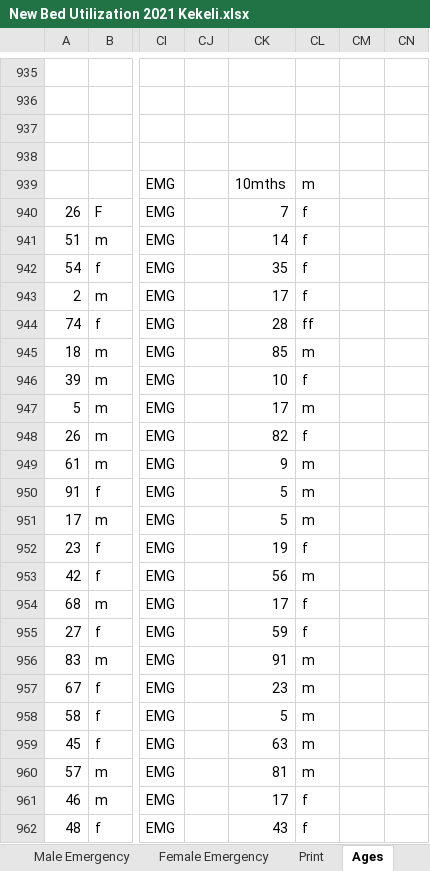
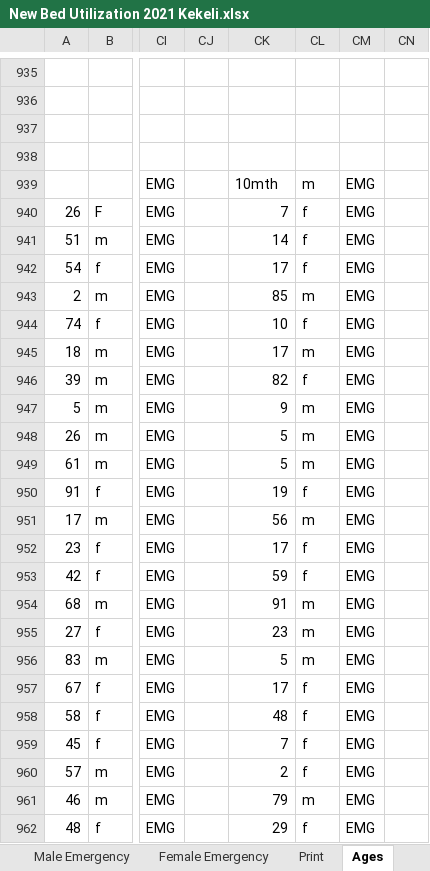
Before and after one commit to kelibst/VB-script-tuts, an Excel workbook: New Bed Utilization 2021 Kekeli.xlsx, sheet Ages, drawn as a sheet; only a part is shown, gaps mark what is left out; values as stored, in another font and other column widths than the file's, no borders; conditional formats not drawn; the diff covers the shown part only; the diff names each change by its address in the sheet, - before the commit and + after, or states it on an @@ line.

```diff
--- a/New Bed Utilization 2021 Kekeli.xlsx (sheet Ages)
+++ b/New Bed Utilization 2021 Kekeli.xlsx (sheet Ages)
-CK939: 10mths
+CK939: 10mth
-CM939:CM962: (empty)
+CM939:CM962: EMG
-CK942: 35
+CK942: 17
-CK943: 17
+CK943: 85
-CL943: f
+CL943: m
-CK944: 28
+CK944: 10
-CL944: ff
+CL944: f
-CK945: 85
+CK945: 17
-CK946: 10
+CK946: 82
-CK947: 17
+CK947: 9
-CK948: 82
+CK948: 5
-CL948: f
+CL948: m
-CK949: 9
+CK949: 5
-CK950: 5
+CK950: 19
-CL950: m
+CL950: f
-CK951: 5
+CK951: 56
-CK952: 19
+CK952: 17
-CK953: 56
+CK953: 59
-CL953: m
+CL953: f
-CK954: 17
+CK954: 91
-CL954:CL955: f
+CL954:CL955: m
-CK955: 59
+CK955: 23
-CK956: 91
+CK956: 5
-CK957: 23
+CK957: 17
-CL957:CL960: m
+CL957:CL960: f
-CK958: 5
+CK958: 48
-CK959: 63
+CK959: 7
-CK960: 81
+CK960: 2
-CK961: 17
+CK961: 79
-CL961: f
+CL961: m
-CK962: 43
+CK962: 29
```
Also changed, not shown: 1513 edited cells elsewhere in this sheet, sheet Deaths, sheet Monthly, sheet Female Emergency, sheet Female, sheet BLK H, sheet Male, 7 more sheets, other sheet tabs, hidden cells, charts or pictures, Bed Utilization generator 21.xlsm.
